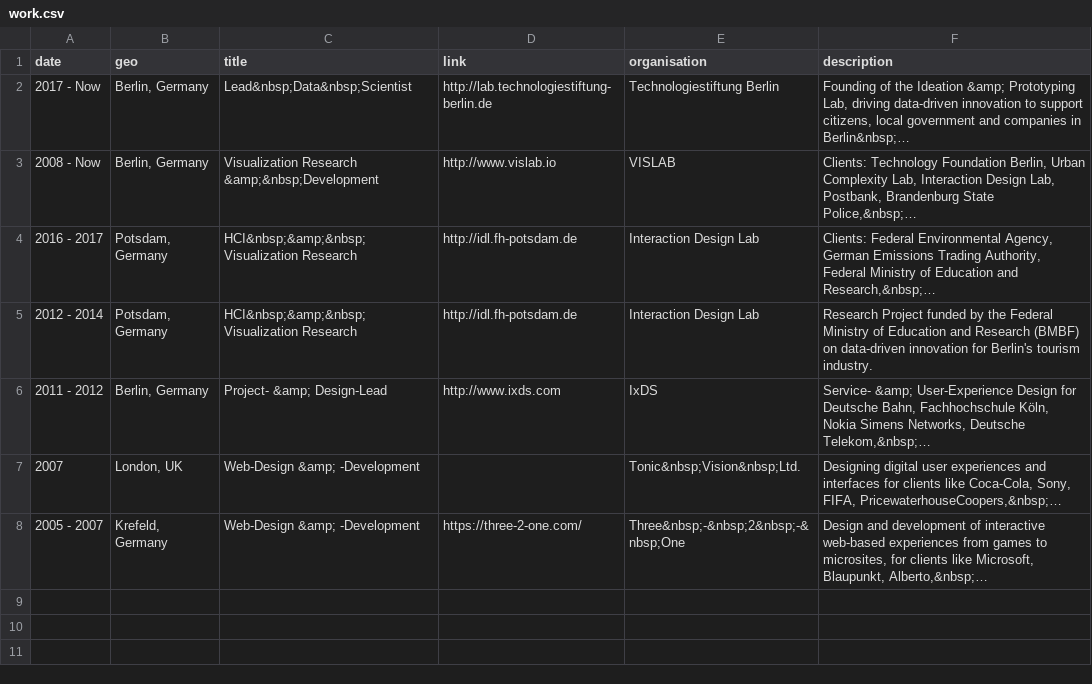
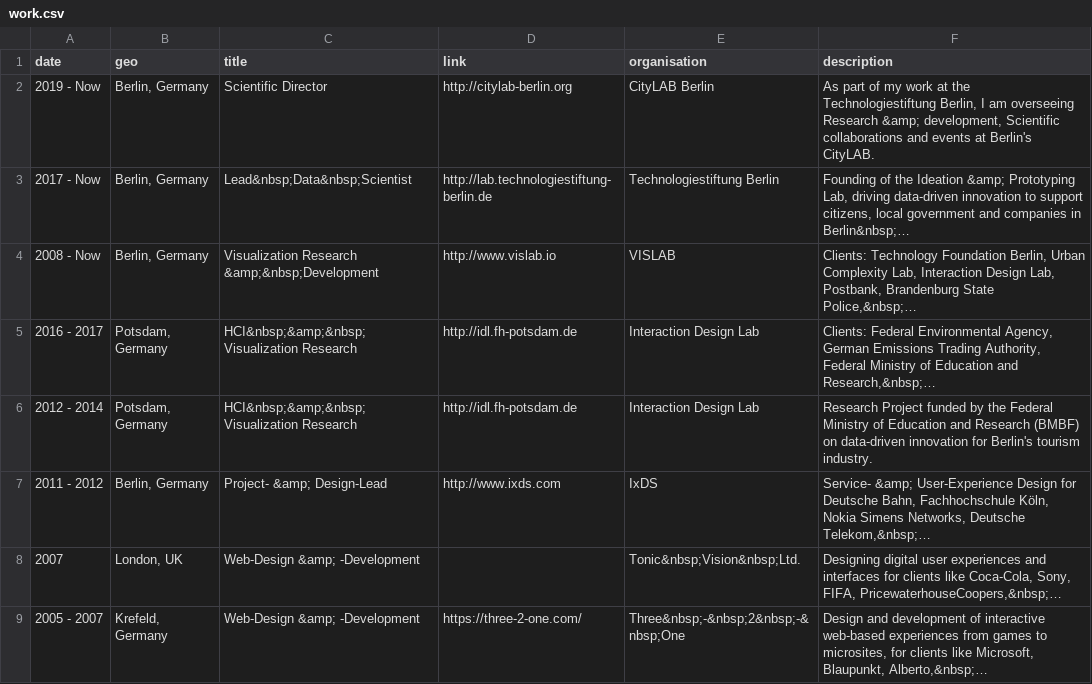
Before and after one commit to sebastian-meier/sebastianmeier, a CSV file: _data/work.csv, drawn as a sheet.

```diff
--- a/_data/work.csv
+++ b/_data/work.csv
@@ -1,2 +1,3 @@
 date,geo,title,link,organisation,description
+2019 - Now,"Berlin, Germany",Scientific Director,http://citylab-berlin.org,CityLAB Berlin,"As part of my work at the Technologiestiftung Berlin, I am overseeing Research &amp; development, Scientific collaborations and events at Berlin's CityLAB."
 2017 - Now,"Berlin, Germany",Lead&nbsp;Data&nbsp;Scientist,http://lab.technologiestiftung-berlin.de,Technologiestiftung Berlin,"Founding of the Ideation &amp; Prototyping Lab, driving data-driven innovation to support citizens, local government and companies in Berlin&nbsp;…"
```
Also changed, not shown: 26 other files.
